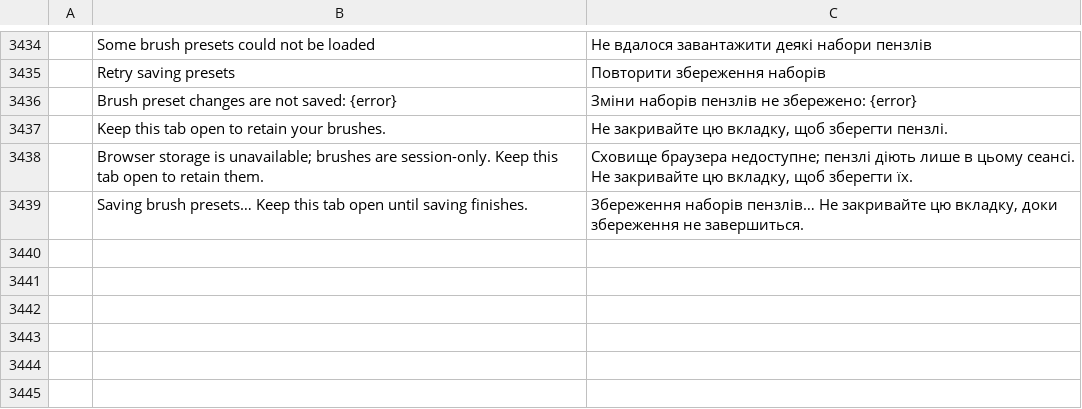
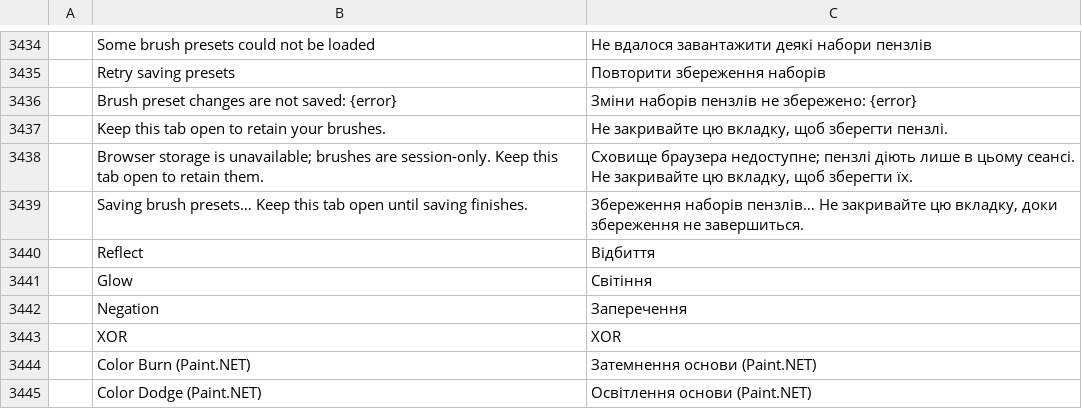
Before and after one commit to salim-studio/photosweet, a TSV file: crates/ui-egui/src/i18n/uk.tsv, drawn as a sheet; only a part is shown, gaps mark what is left out; the diff names each change by its address in the sheet, - before the commit and + after, or states it on an @@ line.

Commit message:
Add native layered Paint.NET (.pdn) import (#1998)
Squashed onto main, with the maintainer's asks applied:
- Photoshop's blend menus (layers, brush, pencil, gradient, layer style) stay as they are;
  the Layers panel and Blending Options list a Paint.NET mode only for a layer that uses one.
- The six Paint.NET mode labels are translated in every catalog, and the blend-mode i18n test
  iterates layer_modes().
- pdn::pixels rejects truncated uncompressed (version 1) data before allocating its buffer.

```diff
--- a/crates/ui-egui/src/i18n/uk.tsv
+++ b/crates/ui-egui/src/i18n/uk.tsv
+row 3440:  | Reflect | Відбиття
+row 3441:  | Glow | Світіння
+row 3442:  | Negation | Заперечення
+row 3443:  | XOR | XOR
+row 3444:  | Color Burn (Paint.NET) | Затемнення основи (Paint.NET)
+row 3445:  | Color Dodge (Paint.NET) | Освітлення основи (Paint.NET)
```
Also changed, not shown: crates/ui-egui/src/i18n/de.tsv, crates/ui-egui/src/i18n/el.tsv, 45 other files.
